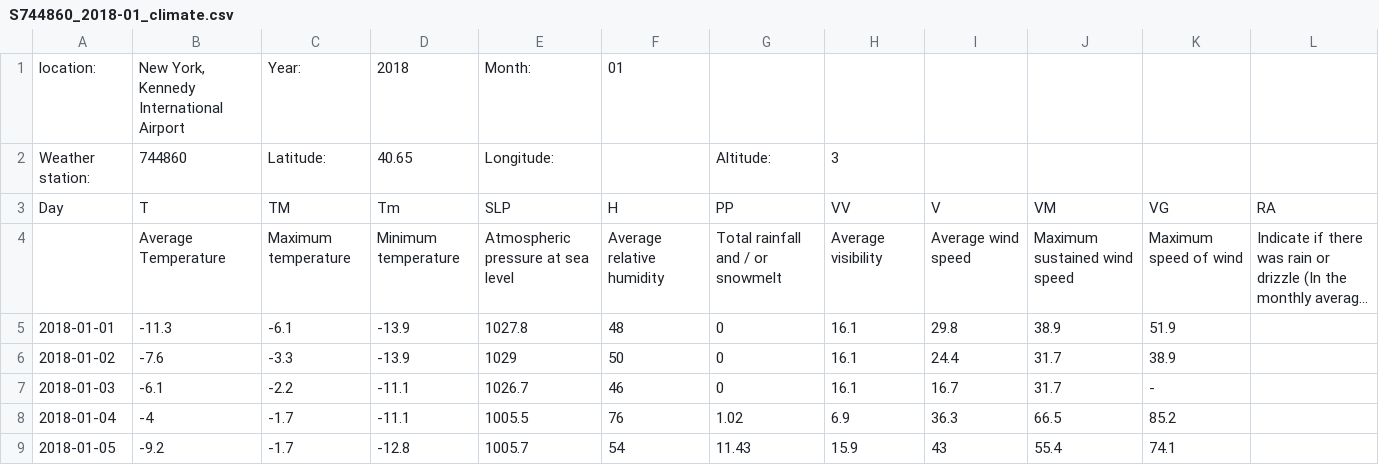
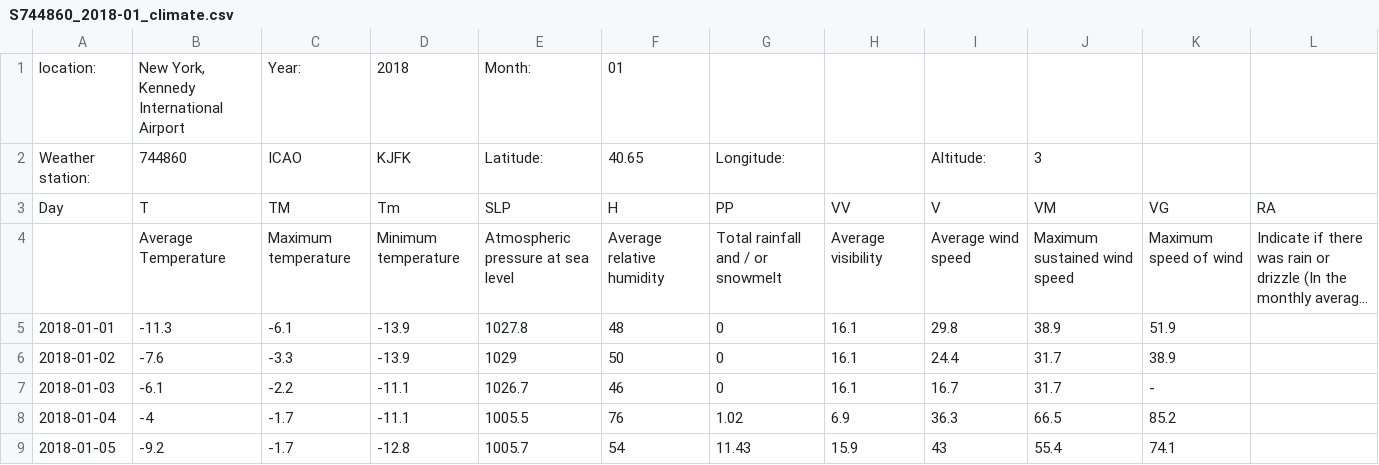
Before and after one commit to VShawn/tutiempo_crawler, a CSV file: samples/S744860_2018-01_climate.csv, drawn as a sheet; only a part is shown; long unchanged cells end in …; the diff names each change by its address in the sheet, - before the commit and + after, or states it on an @@ line.

Commit message:
add ICAO
Signed-off-by: Shawn <singlex@foxmail.com>

```diff
--- a/samples/S744860_2018-01_climate.csv
+++ b/samples/S744860_2018-01_climate.csv
-C2: Latitude:
+C2: ICAO
-D2: 40.65
+D2: KJFK
-E2: Longitude:
+E2: Latitude:
-F2: (empty)
+F2: 40.65
-G2: Altitude:
+G2: Longitude:
-H2: 3
+H2: (empty)
-I2: (empty)
+I2: Altitude:
-J2: (empty)
+J2: 3
```
Also changed, not shown: samples/S744860_2018_climate.csv, 1 other file.
